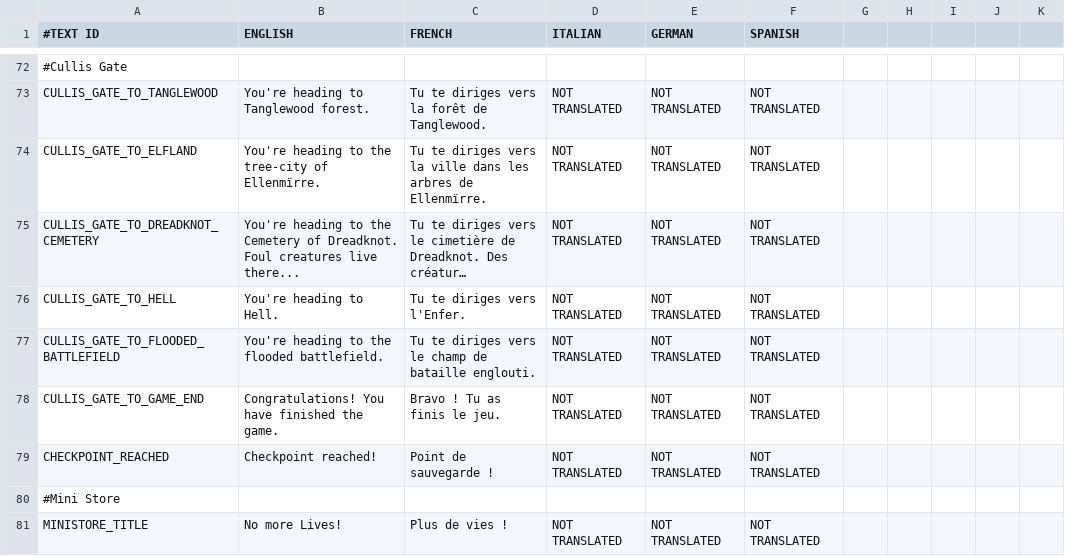
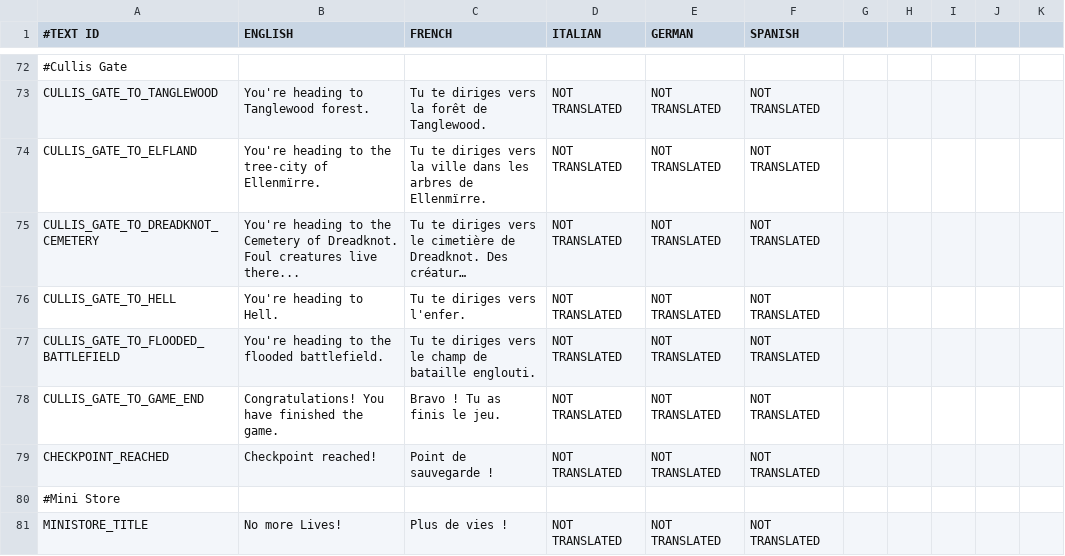
Before and after one commit to shahbazGamedev/Hero-s-Run, a CSV file: Assets/Resources/Localization/GameText.csv, drawn as a sheet; only a part is shown, gaps mark what is left out; long unchanged cells end in …; the diff covers the shown part only; the diff names each change by its address in the sheet, - before the commit and + after, or states it on an @@ line.

Commit message:
Various see below inc. Countdown fix
1) Fairy message tile now uses a mesh instead of a terrain
2) Removed fog from hell via level data
3) Added new Landmark_graveyard_6 hell tile with tormented soul
4) Pause manager object deleted as well as tag. PauseMenu is now
attached to PauseCanvas.
5) Finally fixed countdown bug. The countdown only sets the time scale
when 0 is reached not at the countdown start like before
6) Created a button effect scrip which scales the UI element. Currently
not used.
7) FPS for Cerberus and Fairy message tiles improved from 22-24 to
28-30 but that is still not enough.
8) The number of revives is now displayed in debug info
9) Spelled consistently Enfer

```diff
--- a/Assets/Resources/Localization/GameText.csv
+++ b/Assets/Resources/Localization/GameText.csv
-C76 (FRENCH): Tu te diriges vers l'Enfer.
+C76 (FRENCH): Tu te diriges vers l'enfer.
```
Also changed, not shown: 3 edited cells elsewhere in this file, 34 other files.
